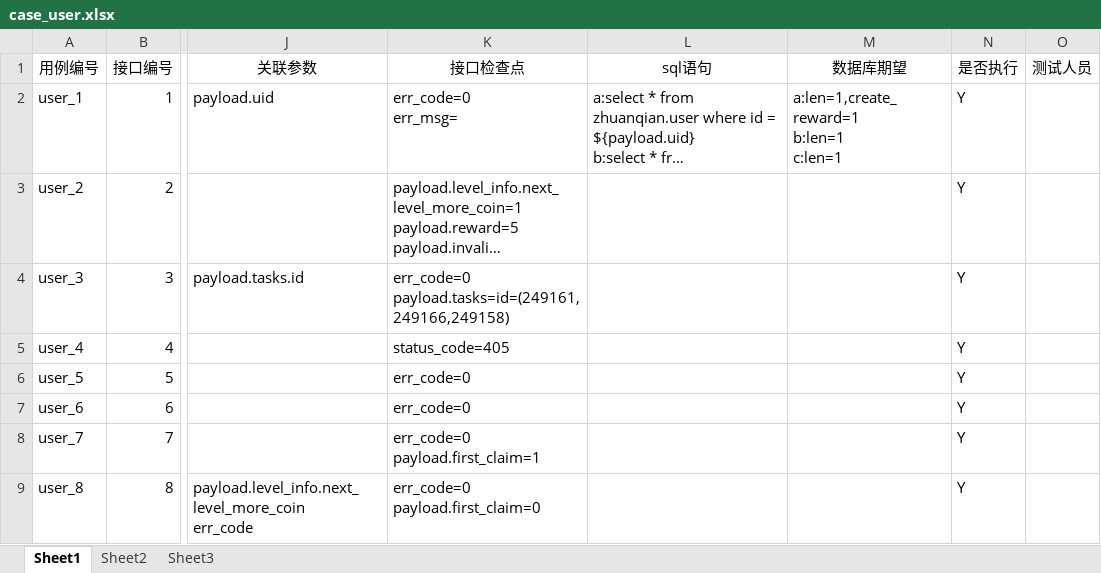
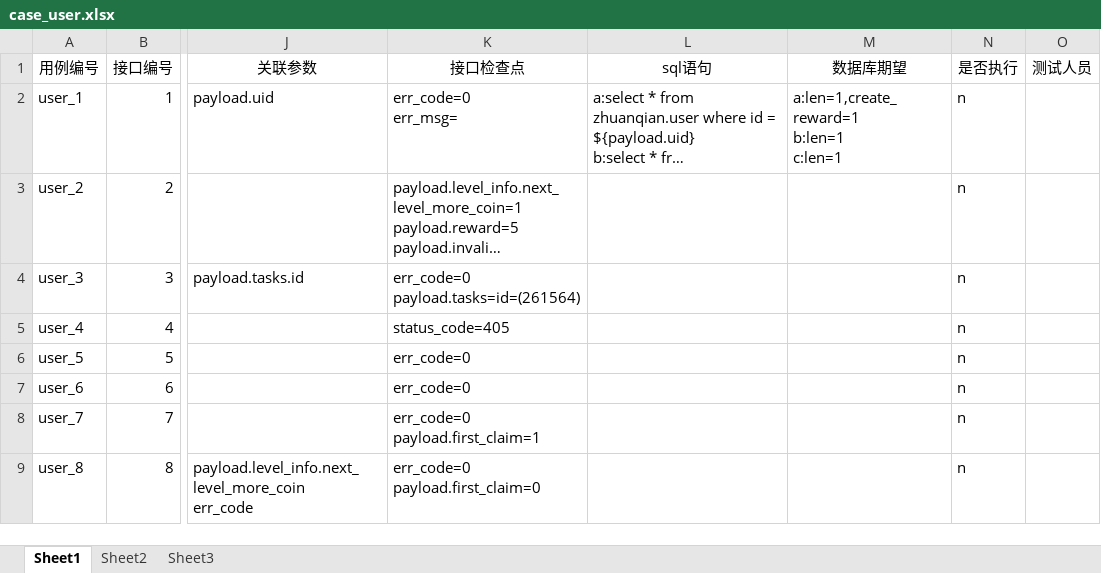
Before and after one commit to ntghoney/newapi, an Excel workbook: cases/case_user.xlsx, sheet Sheet1, drawn as a sheet; only a part is shown, gaps mark what is left out; long unchanged cells end in …; values as stored, in another font and other column widths than the file's, no borders; ↵ is a line break in a cell; the diff names each change by its address in the sheet, - before the commit and + after, or states it on an @@ line.

```diff
--- a/cases/case_user.xlsx (sheet Sheet1)
+++ b/cases/case_user.xlsx (sheet Sheet1)
-N2:N9 (是否执行): Y
+N2:N9 (是否执行): n
-K4 (接口检查点): err_code=0 ↵ payload.tasks=id=(249161,249166,249158)
+K4 (接口检查点): err_code=0 ↵ payload.tasks=id=(261564)
```
Also changed, not shown: cases/case_subtask.xlsx, 16 other files.
